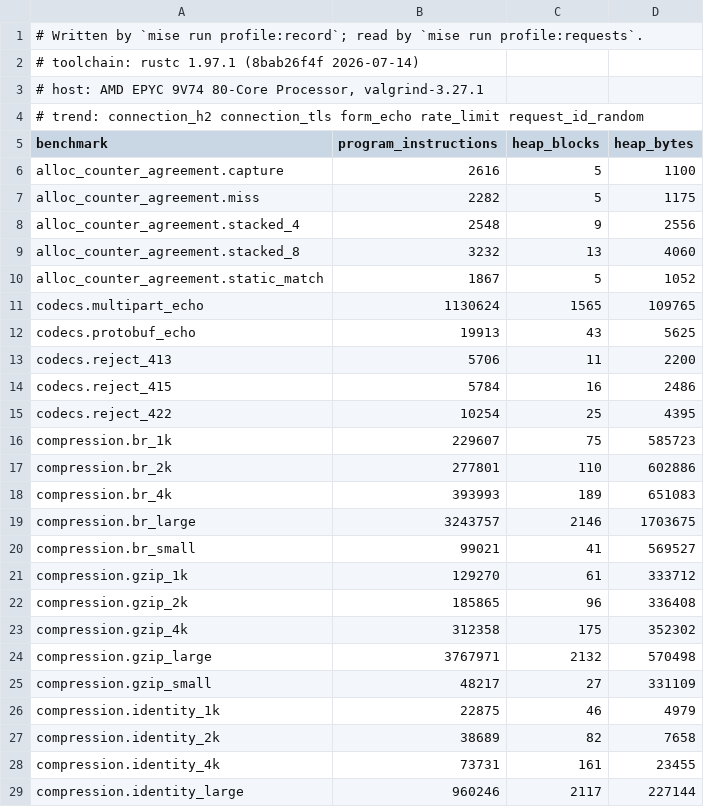
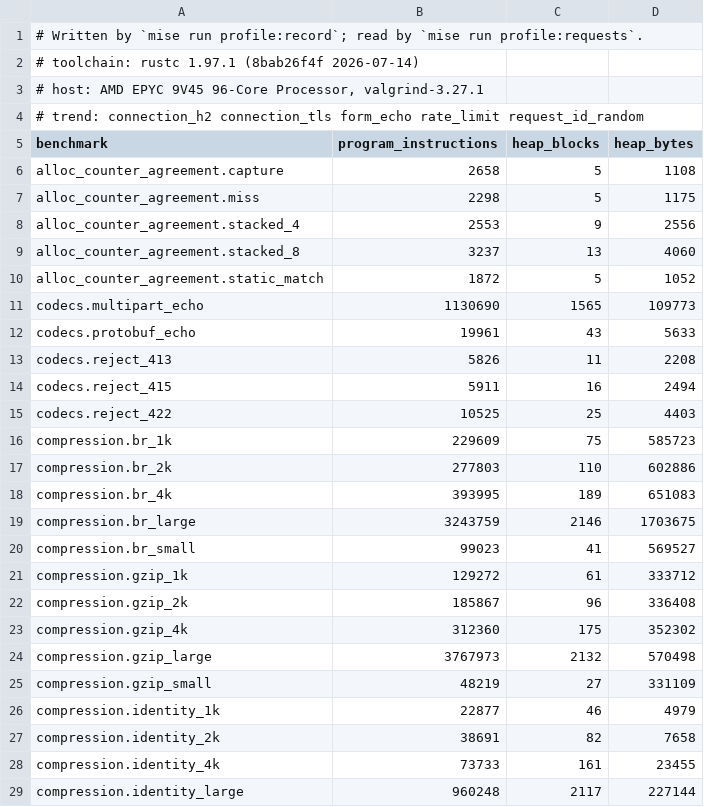
Before and after one commit to getkono/kynos, a TSV file: crates/kynos-profile/requests.tsv, drawn as a sheet; only a part is shown; the diff covers the shown part only.

```diff
--- a/crates/kynos-profile/requests.tsv
+++ b/crates/kynos-profile/requests.tsv
@@ -2,28 +2,28 @@
 # toolchain: rustc 1.97.1 (8bab26f4f 2026-07-14)
-# host: AMD EPYC 9V74 80-Core Processor, valgrind-3.27.1
+# host: AMD EPYC 9V45 96-Core Processor, valgrind-3.27.1
 # trend: connection_h2 connection_tls form_echo rate_limit request_id_random
 benchmark	program_instructions	heap_blocks	heap_bytes
-alloc_counter_agreement.capture	2616	5	1100
-alloc_counter_agreement.miss	2282	5	1175
-alloc_counter_agreement.stacked_4	2548	9	2556
-alloc_counter_agreement.stacked_8	3232	13	4060
-alloc_counter_agreement.static_match	1867	5	1052
-codecs.multipart_echo	1130624	1565	109765
-codecs.protobuf_echo	19913	43	5625
-codecs.reject_413	5706	11	2200
-codecs.reject_415	5784	16	2486
-codecs.reject_422	10254	25	4395
-compression.br_1k	229607	75	585723
-compression.br_2k	277801	110	602886
-compression.br_4k	393993	189	651083
-compression.br_large	3243757	2146	1703675
-compression.br_small	99021	41	569527
-compression.gzip_1k	129270	61	333712
-compression.gzip_2k	185865	96	336408
-compression.gzip_4k	312358	175	352302
-compression.gzip_large	3767971	2132	570498
-compression.gzip_small	48217	27	331109
-compression.identity_1k	22875	46	4979
-compression.identity_2k	38689	82	7658
-compression.identity_4k	73731	161	23455
-compression.identity_large	960246	2117	227144
+alloc_counter_agreement.capture	2658	5	1108
+alloc_counter_agreement.miss	2298	5	1175
+alloc_counter_agreement.stacked_4	2553	9	2556
+alloc_counter_agreement.stacked_8	3237	13	4060
+alloc_counter_agreement.static_match	1872	5	1052
+codecs.multipart_echo	1130690	1565	109773
+codecs.protobuf_echo	19961	43	5633
+codecs.reject_413	5826	11	2208
+codecs.reject_415	5911	16	2494
+codecs.reject_422	10525	25	4403
+compression.br_1k	229609	75	585723
+compression.br_2k	277803	110	602886
+compression.br_4k	393995	189	651083
+compression.br_large	3243759	2146	1703675
+compression.br_small	99023	41	569527
+compression.gzip_1k	129272	61	333712
+compression.gzip_2k	185867	96	336408
+compression.gzip_4k	312360	175	352302
+compression.gzip_large	3767973	2132	570498
+compression.gzip_small	48219	27	331109
+compression.identity_1k	22877	46	4979
+compression.identity_2k	38691	82	7658
+compression.identity_4k	73733	161	23455
+compression.identity_large	960248	2117	227144
```
Also changed, not shown: 5 added rows and 104 edited cells elsewhere in this file.
